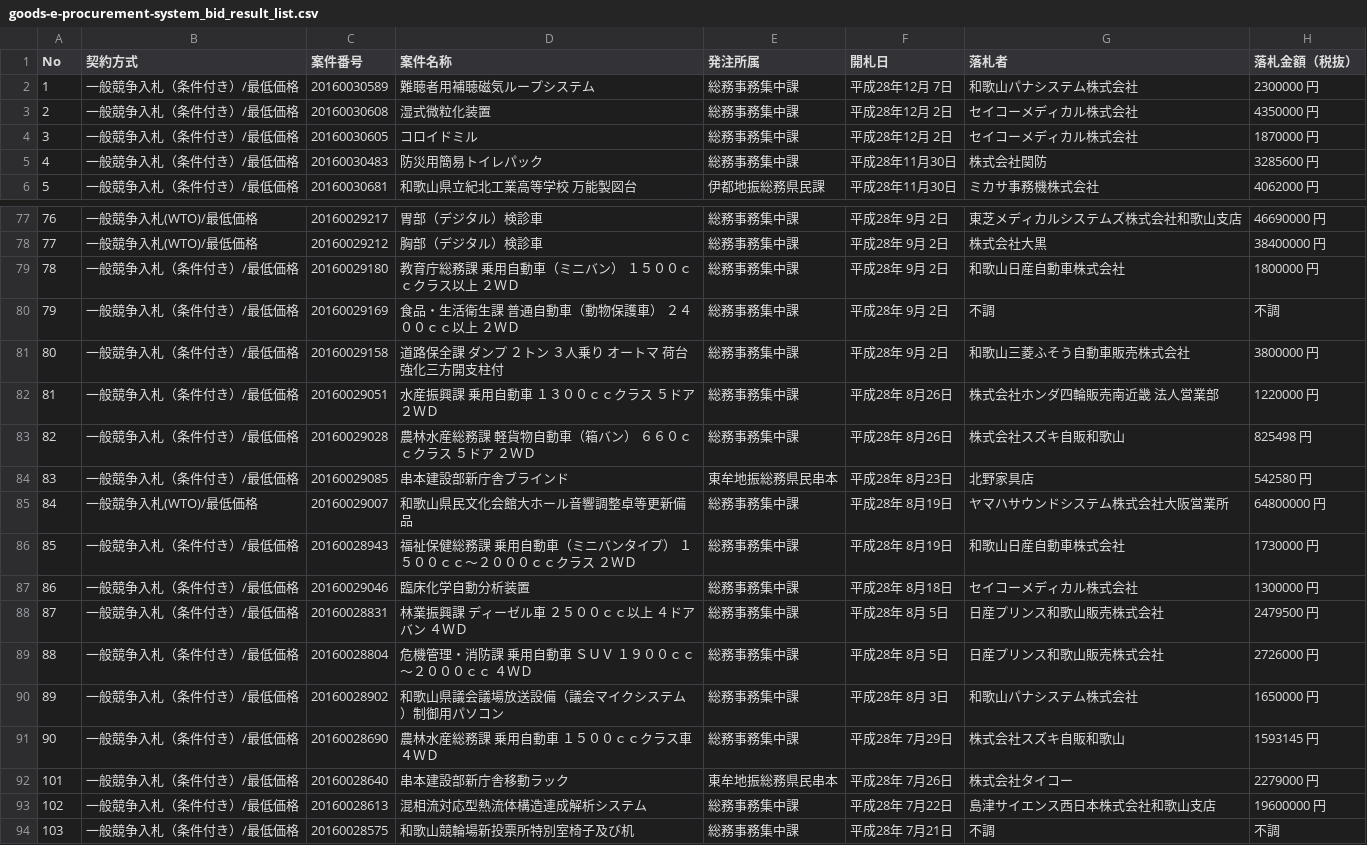
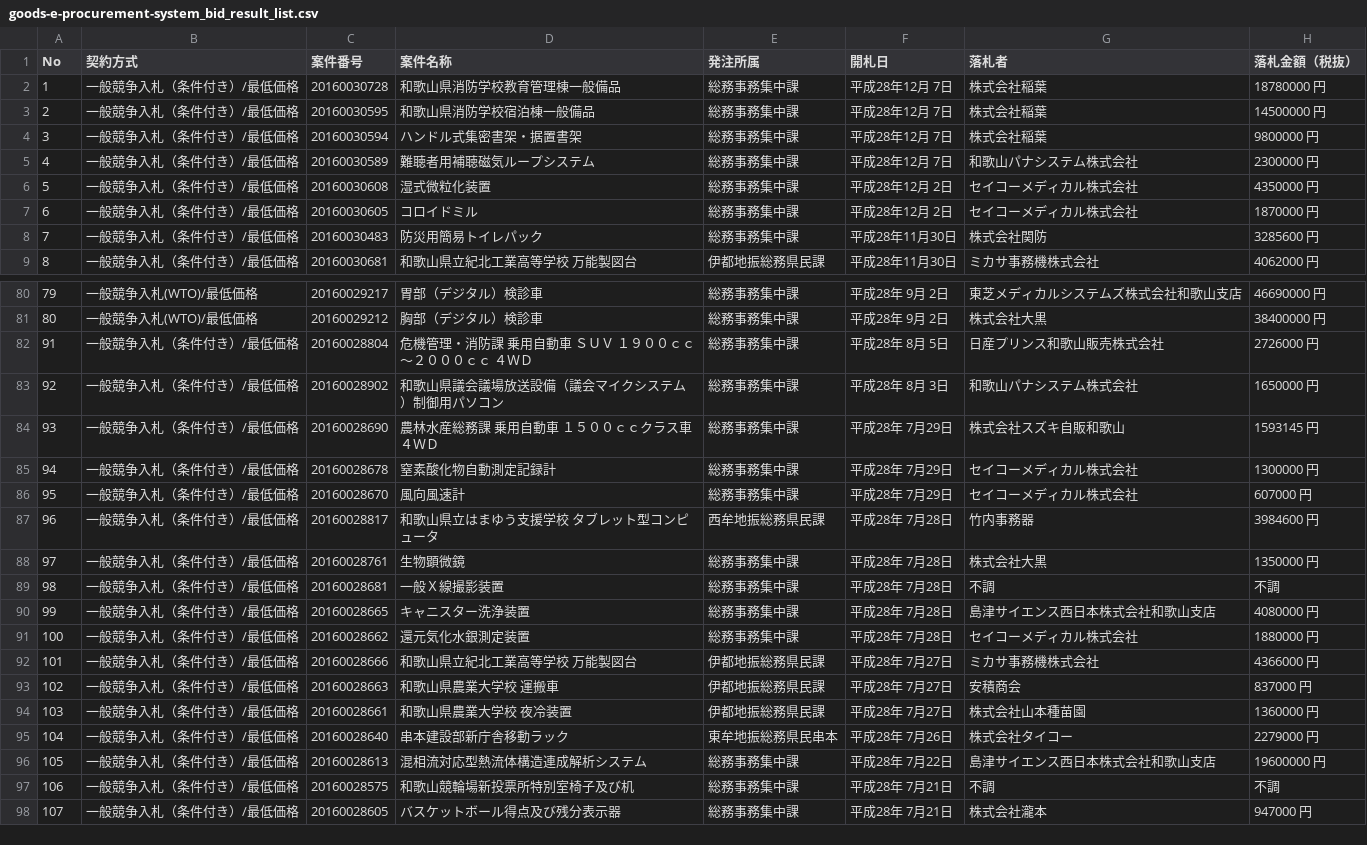
Before and after one commit to wakayama-pref-org/Goods-e-procurement-system_Bid_Result_List, a CSV file: csv/goods-e-procurement-system_bid_result_list.csv, drawn as a sheet; only a part is shown, gaps mark what is left out; the shorter side is filled out with more unchanged rows; removed rows and columns are numbered as before the commit, all else as after; the diff names each change by its address in the sheet, - before the commit and + after, or states it on an @@ line.

```diff
--- a/csv/goods-e-procurement-system_bid_result_list.csv
+++ b/csv/goods-e-procurement-system_bid_result_list.csv
+row 2: 1 | 一般競争入札（条件付き）/最低価格 | 20160030728 | 和歌山県消防学校教育管理棟一般備品 | 総務事務集中課 | 平成28年12月 7日 | 株式会社稲葉 | 18780000 円
+row 3: 2 | 一般競争入札（条件付き）/最低価格 | 20160030595 | 和歌山県消防学校宿泊棟一般備品 | 総務事務集中課 | 平成28年12月 7日 | 株式会社稲葉 | 14500000 円
+row 4: 3 | 一般競争入札（条件付き）/最低価格 | 20160030594 | ハンドル式集密書架・据置書架 | 総務事務集中課 | 平成28年12月 7日 | 株式会社稲葉 | 9800000 円
@@ column A (No) renumbered from row 5 down @@
-row 79: 78 | 一般競争入札（条件付き）/最低価格 | 20160029180 | 教育庁総務課 乗用自動車（ミニバン） １５００ｃｃクラス以上 ２ＷＤ | 総務事務集中課 | 平成28年 9月 2日 | 和歌山日産自動車株式会社 | 1800000 円
-row 80: 79 | 一般競争入札（条件付き）/最低価格 | 20160029169 | 食品・生活衛生課 普通自動車（動物保護車） ２４００ｃｃ以上 ２ＷＤ | 総務事務集中課 | 平成28年 9月 2日 | 不調 | 不調
-row 81: 80 | 一般競争入札（条件付き）/最低価格 | 20160029158 | 道路保全課 ダンプ ２トン ３人乗り オートマ 荷台強化三方開支柱付 | 総務事務集中課 | 平成28年 9月 2日 | 和歌山三菱ふそう自動車販売株式会社 | 3800000 円
-row 82: 81 | 一般競争入札（条件付き）/最低価格 | 20160029051 | 水産振興課 乗用自動車 １３００ｃｃクラス ５ドア ２ＷＤ | 総務事務集中課 | 平成28年 8月26日 | 株式会社ホンダ四輪販売南近畿 法人営業部 | 1220000 円
-row 83: 82 | 一般競争入札（条件付き）/最低価格 | 20160029028 | 農林水産総務課 軽貨物自動車（箱バン） ６６０ｃｃクラス ５ドア ２ＷＤ | 総務事務集中課 | 平成28年 8月26日 | 株式会社スズキ自販和歌山 | 825498 円
-row 84: 83 | 一般競争入札（条件付き）/最低価格 | 20160029085 | 串本建設部新庁舎ブラインド | 東牟地振総務県民串本 | 平成28年 8月23日 | 北野家具店 | 542580 円
-row 85: 84 | 一般競争入札(WTO)/最低価格 | 20160029007 | 和歌山県民文化会館大ホール音響調整卓等更新備品 | 総務事務集中課 | 平成28年 8月19日 | ヤマハサウンドシステム株式会社大阪営業所 | 64800000 円
-row 86: 85 | 一般競争入札（条件付き）/最低価格 | 20160028943 | 福祉保健総務課 乗用自動車（ミニバンタイプ） １５００ｃｃ〜２０００ｃｃクラス ２ＷＤ | 総務事務集中課 | 平成28年 8月19日 | 和歌山日産自動車株式会社 | 1730000 円
-row 87: 86 | 一般競争入札（条件付き）/最低価格 | 20160029046 | 臨床化学自動分析装置 | 総務事務集中課 | 平成28年 8月18日 | セイコーメディカル株式会社 | 1300000 円
-row 88: 87 | 一般競争入札（条件付き）/最低価格 | 20160028831 | 林業振興課 ディーゼル車 ２５００ｃｃ以上 ４ドアバン ４ＷＤ | 総務事務集中課 | 平成28年 8月 5日 | 日産プリンス和歌山販売株式会社 | 2479500 円
+row 85: 94 | 一般競争入札（条件付き）/最低価格 | 20160028678 | 窒素酸化物自動測定記録計 | 総務事務集中課 | 平成28年 7月29日 | セイコーメディカル株式会社 | 1300000 円
+row 86: 95 | 一般競争入札（条件付き）/最低価格 | 20160028670 | 風向風速計 | 総務事務集中課 | 平成28年 7月29日 | セイコーメディカル株式会社 | 607000 円
+row 87: 96 | 一般競争入札（条件付き）/最低価格 | 20160028817 | 和歌山県立はまゆう支援学校 タブレット型コンピュータ | 西牟地振総務県民課 | 平成28年 7月28日 | 竹内事務器 | 3984600 円
+row 88: 97 | 一般競争入札（条件付き）/最低価格 | 20160028761 | 生物顕微鏡 | 総務事務集中課 | 平成28年 7月28日 | 株式会社大黒 | 1350000 円
+row 89: 98 | 一般競争入札（条件付き）/最低価格 | 20160028681 | 一般Ｘ線撮影装置 | 総務事務集中課 | 平成28年 7月28日 | 不調 | 不調
+row 90: 99 | 一般競争入札（条件付き）/最低価格 | 20160028665 | キャニスター洗浄装置 | 総務事務集中課 | 平成28年 7月28日 | 島津サイエンス西日本株式会社和歌山支店 | 4080000 円
+row 91: 100 | 一般競争入札（条件付き）/最低価格 | 20160028662 | 還元気化水銀測定装置 | 総務事務集中課 | 平成28年 7月28日 | セイコーメディカル株式会社 | 1880000 円
+row 92: 101 | 一般競争入札（条件付き）/最低価格 | 20160028666 | 和歌山県立紀北工業高等学校 万能製図台 | 伊都地振総務県民課 | 平成28年 7月27日 | ミカサ事務機株式会社 | 4366000 円
+row 93: 102 | 一般競争入札（条件付き）/最低価格 | 20160028663 | 和歌山県農業大学校 運搬車 | 伊都地振総務県民課 | 平成28年 7月27日 | 安積商会 | 837000 円
+row 94: 103 | 一般競争入札（条件付き）/最低価格 | 20160028661 | 和歌山県農業大学校 夜冷装置 | 伊都地振総務県民課 | 平成28年 7月27日 | 株式会社山本種苗園 | 1360000 円
```
Also changed, not shown: 1 other file.
